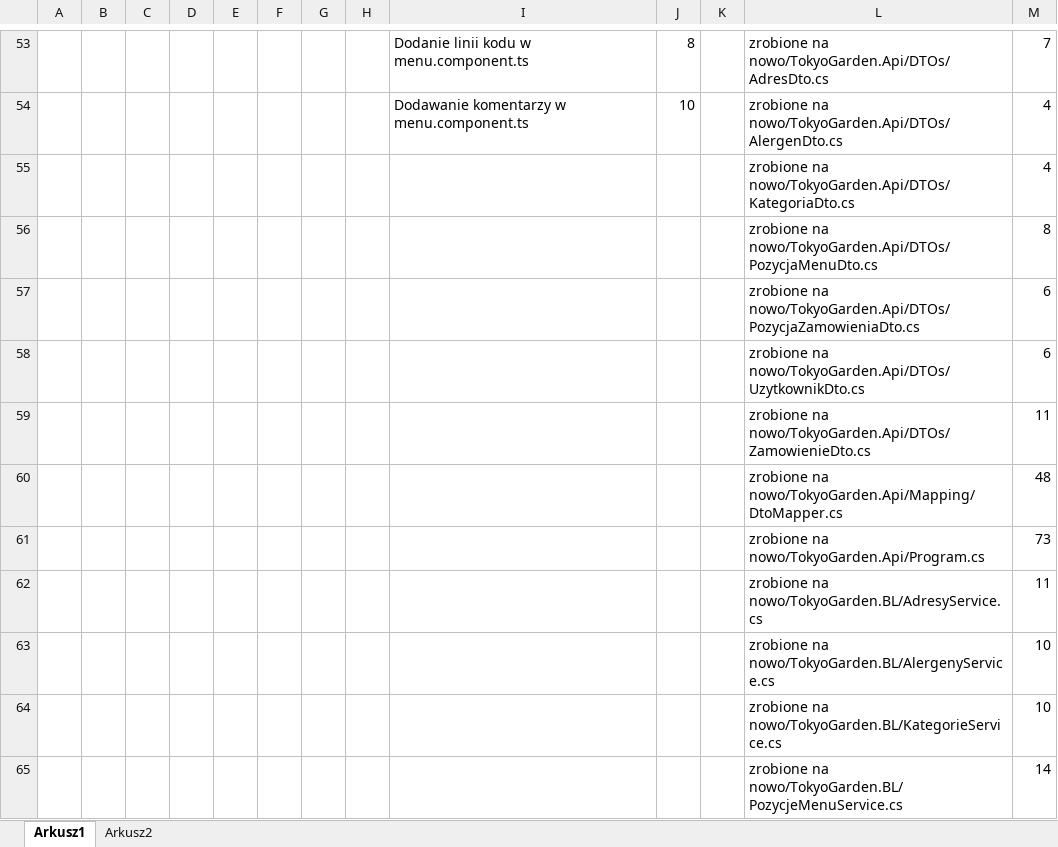
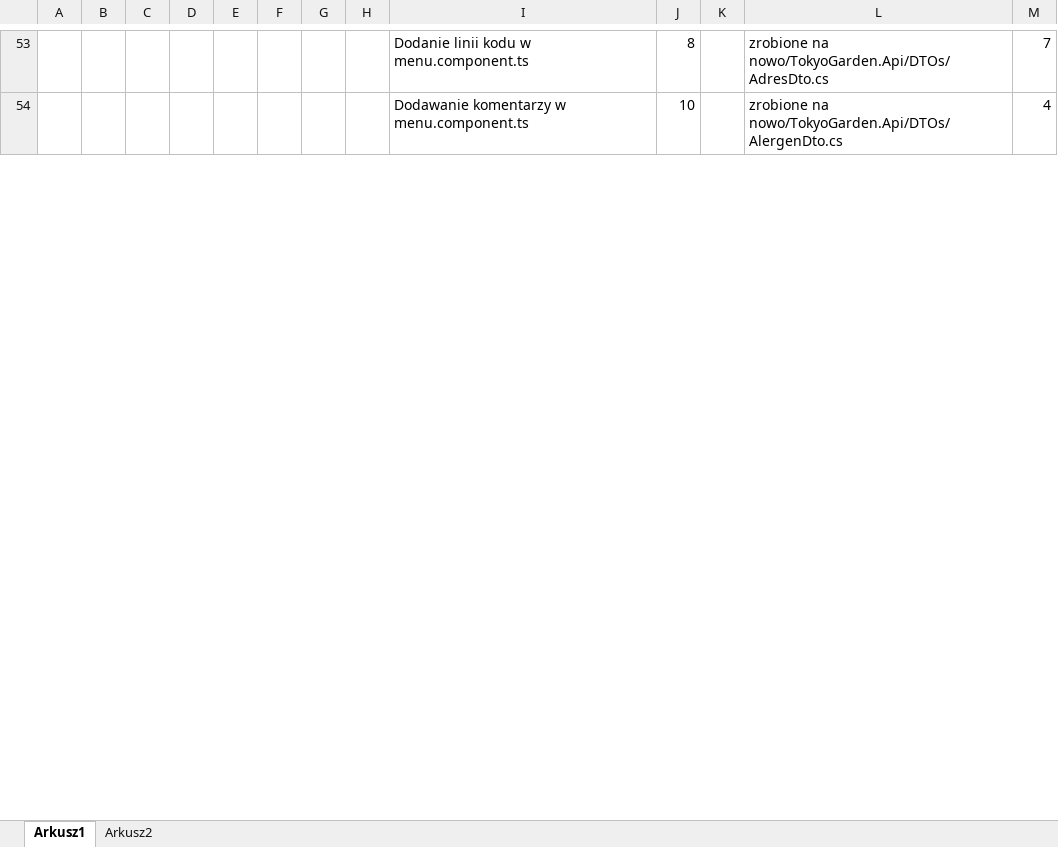
Before and after one commit to WojKin1/Tokyo-Garden-Restaurant, an Excel workbook: Raport.xlsx, sheet Arkusz1, drawn as a sheet; only a part is shown, gaps mark what is left out; values as stored, in another font and other column widths than the file's, no borders; removed rows and columns are numbered as before the commit, all else as after; the diff covers the shown part only; the diff names each change by its address in the sheet, - before the commit and + after, or states it on an @@ line.

Commit message:
Aktualizacja raportu

```diff
--- a/Raport.xlsx (sheet Arkusz1)
+++ b/Raport.xlsx (sheet Arkusz1)
-row 55:  |  |  |  |  |  |  |  |  |  |  | zrobione na nowo/TokyoGarden.Api/DTOs/KategoriaDto.cs | 4
-row 56:  |  |  |  |  |  |  |  |  |  |  | zrobione na nowo/TokyoGarden.Api/DTOs/PozycjaMenuDto.cs | 8
-row 57:  |  |  |  |  |  |  |  |  |  |  | zrobione na nowo/TokyoGarden.Api/DTOs/PozycjaZamowieniaDto.cs | 6
-row 58:  |  |  |  |  |  |  |  |  |  |  | zrobione na nowo/TokyoGarden.Api/DTOs/UzytkownikDto.cs | 6
-row 59:  |  |  |  |  |  |  |  |  |  |  | zrobione na nowo/TokyoGarden.Api/DTOs/ZamowienieDto.cs | 11
-row 60:  |  |  |  |  |  |  |  |  |  |  | zrobione na nowo/TokyoGarden.Api/Mapping/DtoMapper.cs | 48
-row 61:  |  |  |  |  |  |  |  |  |  |  | zrobione na nowo/TokyoGarden.Api/Program.cs | 73
-row 62:  |  |  |  |  |  |  |  |  |  |  | zrobione na nowo/TokyoGarden.BL/AdresyService.cs | 11
-row 63:  |  |  |  |  |  |  |  |  |  |  | zrobione na nowo/TokyoGarden.BL/AlergenyService.cs | 10
-row 64:  |  |  |  |  |  |  |  |  |  |  | zrobione na nowo/TokyoGarden.BL/KategorieService.cs | 10
-row 65:  |  |  |  |  |  |  |  |  |  |  | zrobione na nowo/TokyoGarden.BL/PozycjeMenuService.cs | 14
```
Also changed, not shown: 12 added rows, 1 removed row and 1 edited cell elsewhere in this sheet, sheet Arkusz2.
